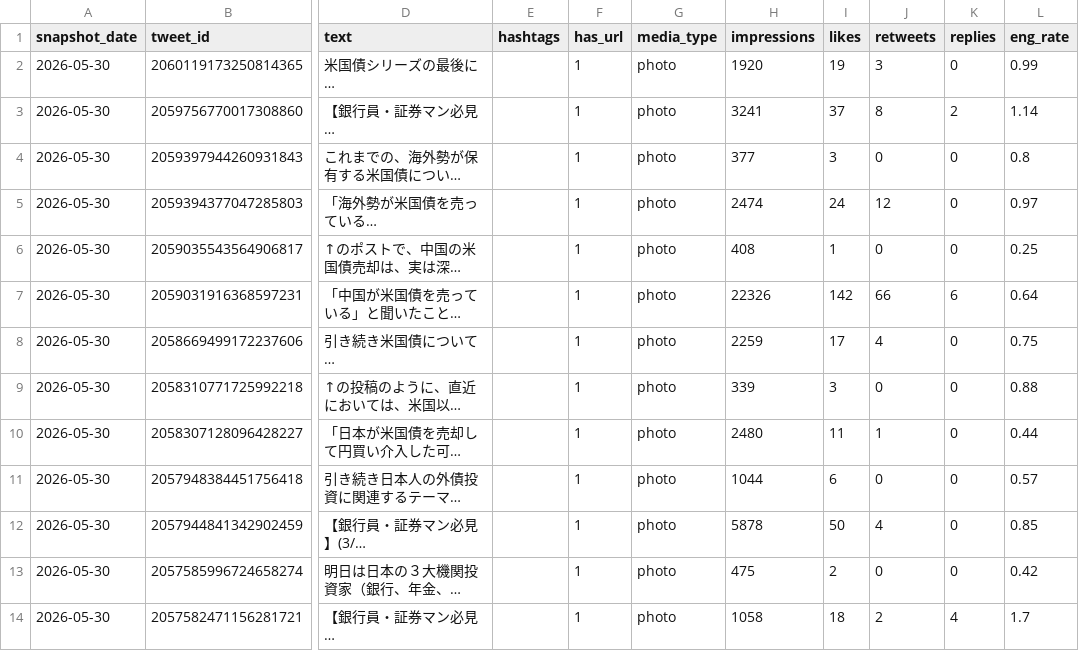
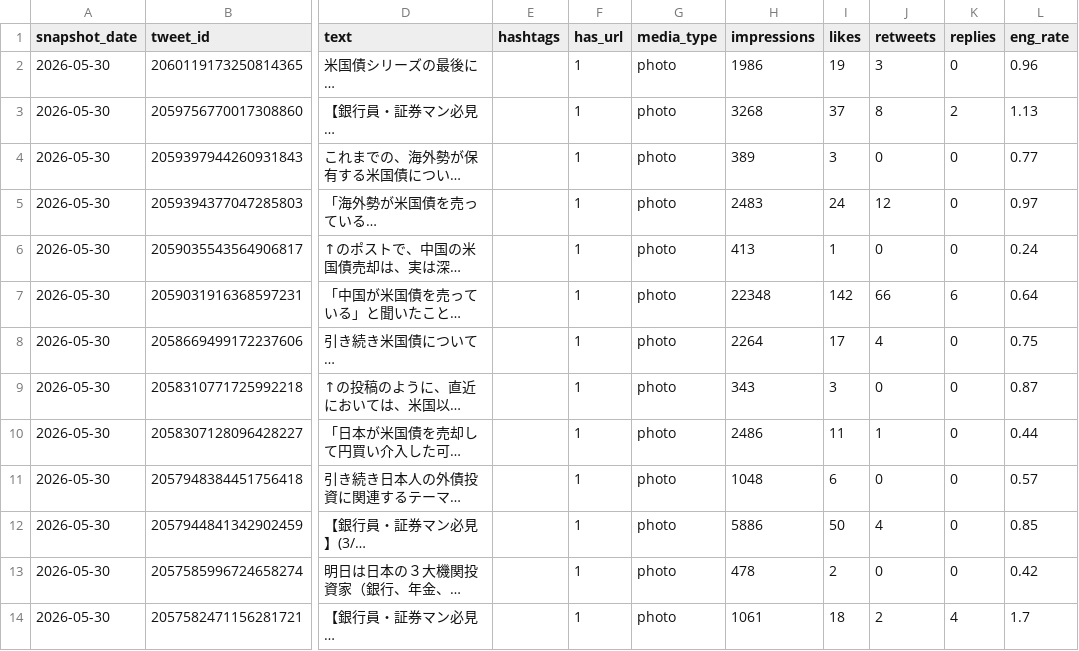
Before and after one commit to take-cmd-web/X_follower, a CSV file: data/tweets.csv, drawn as a sheet; only a part is shown, gaps mark what is left out; long unchanged cells end in …; the diff covers the shown part only; the diff names each change by its address in the sheet, - before the commit and + after, or states it on an @@ line.

```diff
--- a/data/tweets.csv
+++ b/data/tweets.csv
-H2 (impressions): 1920
+H2 (impressions): 1986
-L2 (eng_rate): 0.99
+L2 (eng_rate): 0.96
-H3 (impressions): 3241
+H3 (impressions): 3268
-L3 (eng_rate): 1.14
+L3 (eng_rate): 1.13
-H4 (impressions): 377
+H4 (impressions): 389
-L4 (eng_rate): 0.8
+L4 (eng_rate): 0.77
-H5 (impressions): 2474
+H5 (impressions): 2483
-H6 (impressions): 408
+H6 (impressions): 413
-L6 (eng_rate): 0.25
+L6 (eng_rate): 0.24
-H7 (impressions): 22326
+H7 (impressions): 22348
-H8 (impressions): 2259
+H8 (impressions): 2264
-H9 (impressions): 339
+H9 (impressions): 343
-L9 (eng_rate): 0.88
+L9 (eng_rate): 0.87
-H10 (impressions): 2480
+H10 (impressions): 2486
-H11 (impressions): 1044
+H11 (impressions): 1048
-H12 (impressions): 5878
+H12 (impressions): 5886
-H13 (impressions): 475
+H13 (impressions): 478
-H14 (impressions): 1058
+H14 (impressions): 1061
```
Also changed, not shown: 47 edited cells elsewhere in this file, data/followers.csv.
